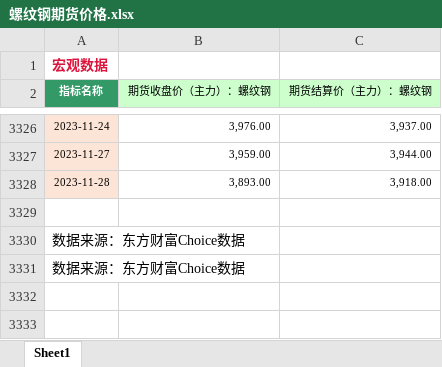
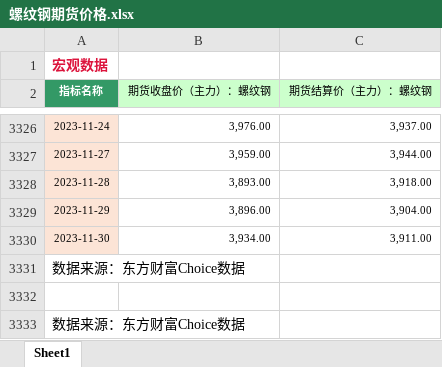
Before and after one commit to Howard-66/futures_nexus, an Excel workbook: steel/data/mid-stream/螺纹钢/螺纹钢期货价格.xlsx, sheet Sheet1, drawn as a sheet; only a part is shown, gaps mark what is left out; values as stored, in another font and other column widths than the file's, no borders; the diff names each change by its address in the sheet, - before the commit and + after, or states it on an @@ line.

```diff
--- a/steel/data/mid-stream/螺纹钢/螺纹钢期货价格.xlsx (sheet Sheet1)
+++ b/steel/data/mid-stream/螺纹钢/螺纹钢期货价格.xlsx (sheet Sheet1)
+row 3329: 2023-11-29 | 3,896.00 | 3,904.00
+row 3330: 2023-11-30 | 3,934.00 | 3,911.00
@@ row 3330 moved to row 3331: 数据来源：东方财富Choice数据 @@
```
Also changed, not shown: steel/data/mid-stream/螺纹钢/螺纹钢库存.xlsx, 3 other files.
